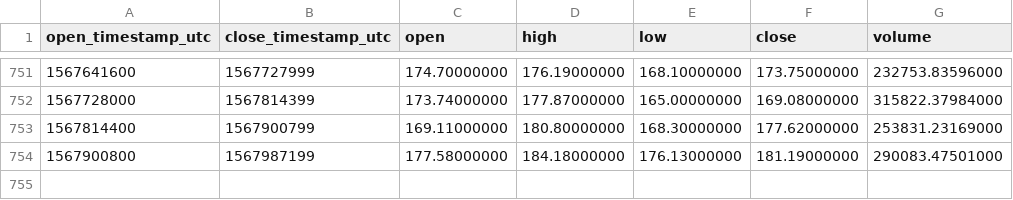
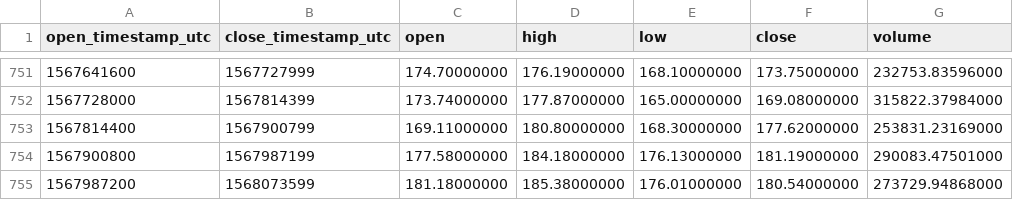
Before and after one commit to cryptobigbro/binance-ETHUSDT, a CSV file: binance-ETHUSDT-1d.csv, drawn as a sheet; only a part is shown, gaps mark what is left out; the diff names each change by its address in the sheet, - before the commit and + after, or states it on an @@ line.

Commit message:
Update OHLCV data.

```diff
--- a/binance-ETHUSDT-1d.csv
+++ b/binance-ETHUSDT-1d.csv
+row 755: 1567987200 | 1568073599 | 181.18000000 | 185.38000000 | 176.01000000 | 180.54000000 | 273729.94868000
```
Also changed, not shown: 1 other file.
